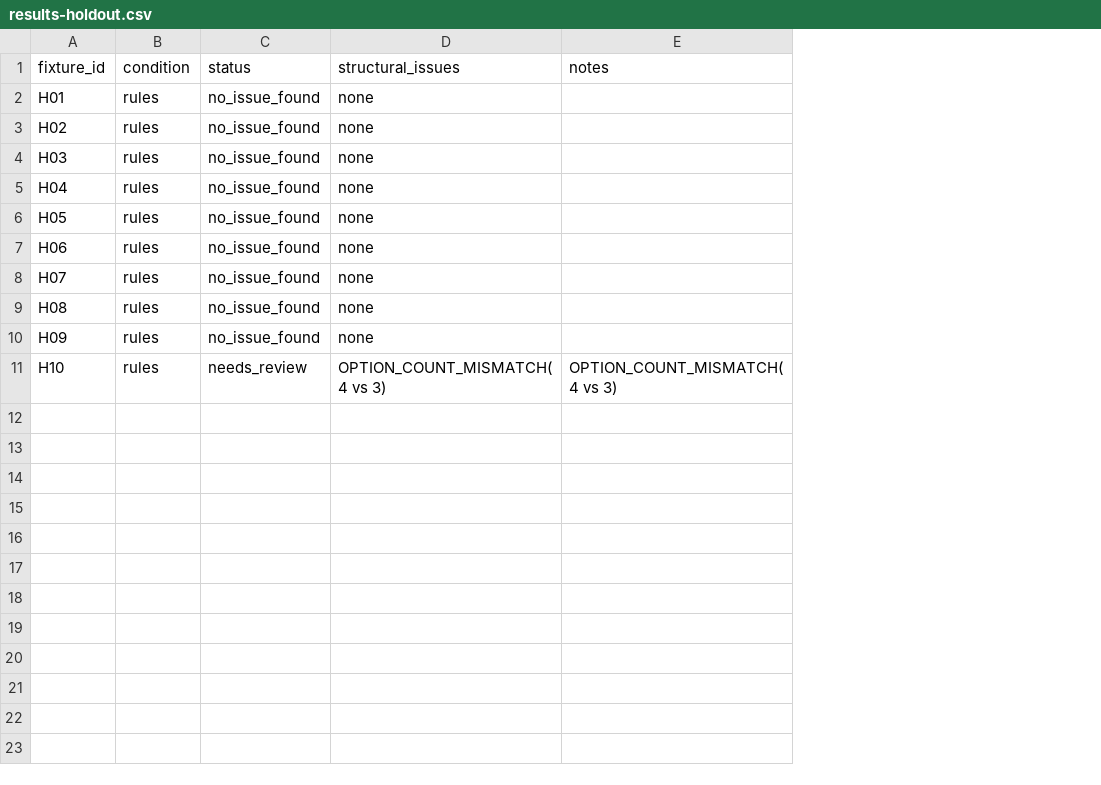
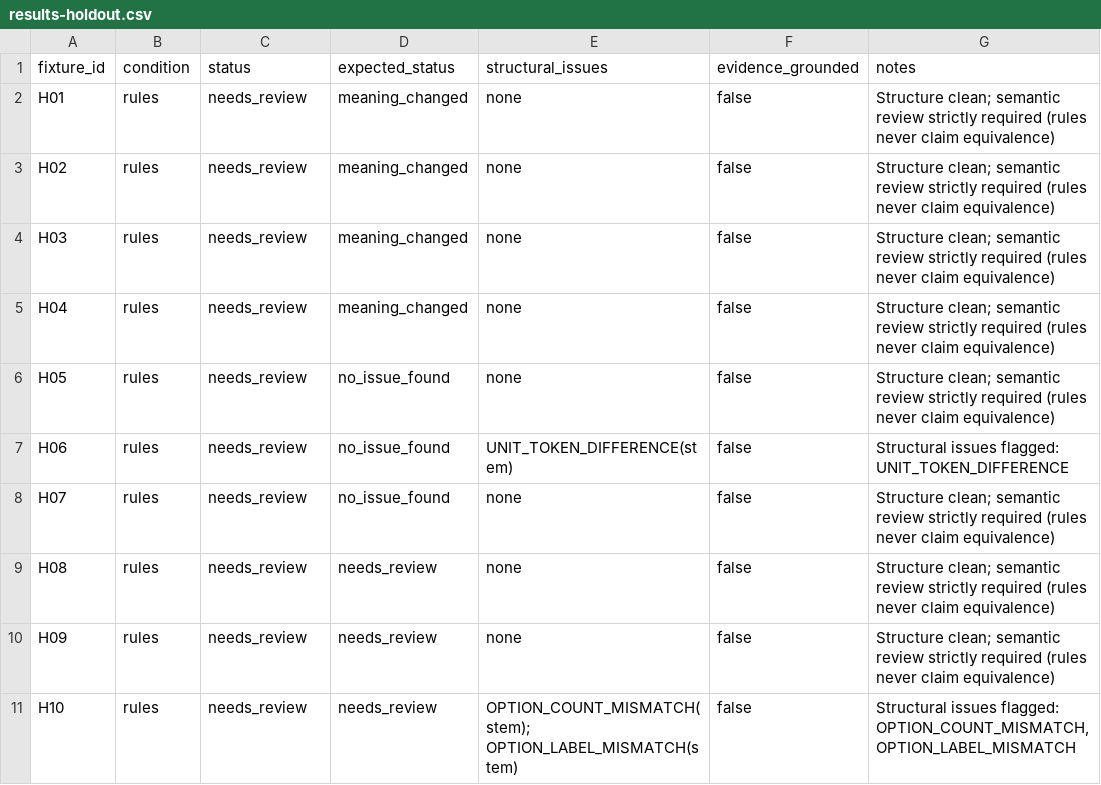
Before and after one commit to mohamed-kaif-1/MozhiMatch, a CSV file: evaluation/results-holdout.csv, drawn as a sheet; addresses are those after the commit; the diff names each change by its address in the sheet, - before the commit and + after, or states it on an @@ line.

Commit message:
fix: implement honest production evaluation runner and update batch documentation

```diff
--- a/evaluation/results-holdout.csv
+++ b/evaluation/results-holdout.csv
+column D (expected_status), rows 2-11: meaning_changed | meaning_changed | meaning_changed | meaning_changed | no_issue_found | no_issue_found | no_issue_found | needs_review | needs_review | needs_review
+column F (evidence_grounded), rows 2-11: all false
-C2:C10 (status): no_issue_found
+C2:C10 (status): needs_review
-G2:G6 (notes): (empty)
+G2:G6 (notes): Structure clean; semantic review strictly required (rules never claim equivalence)
-E7 (structural_issues): none
+E7 (structural_issues): UNIT_TOKEN_DIFFERENCE(stem)
-G7 (notes): (empty)
+G7 (notes): Structural issues flagged: UNIT_TOKEN_DIFFERENCE
-G8:G10 (notes): (empty)
+G8:G10 (notes): Structure clean; semantic review strictly required (rules never claim equivalence)
-E11 (structural_issues): OPTION_COUNT_MISMATCH(4 vs 3)
+E11 (structural_issues): OPTION_COUNT_MISMATCH(stem); OPTION_LABEL_MISMATCH(stem)
-G11 (notes): OPTION_COUNT_MISMATCH(4 vs 3)
+G11 (notes): Structural issues flagged: OPTION_COUNT_MISMATCH, OPTION_LABEL_MISMATCH
```
Also changed, not shown: evaluation/results-development.csv, 4 other files.
